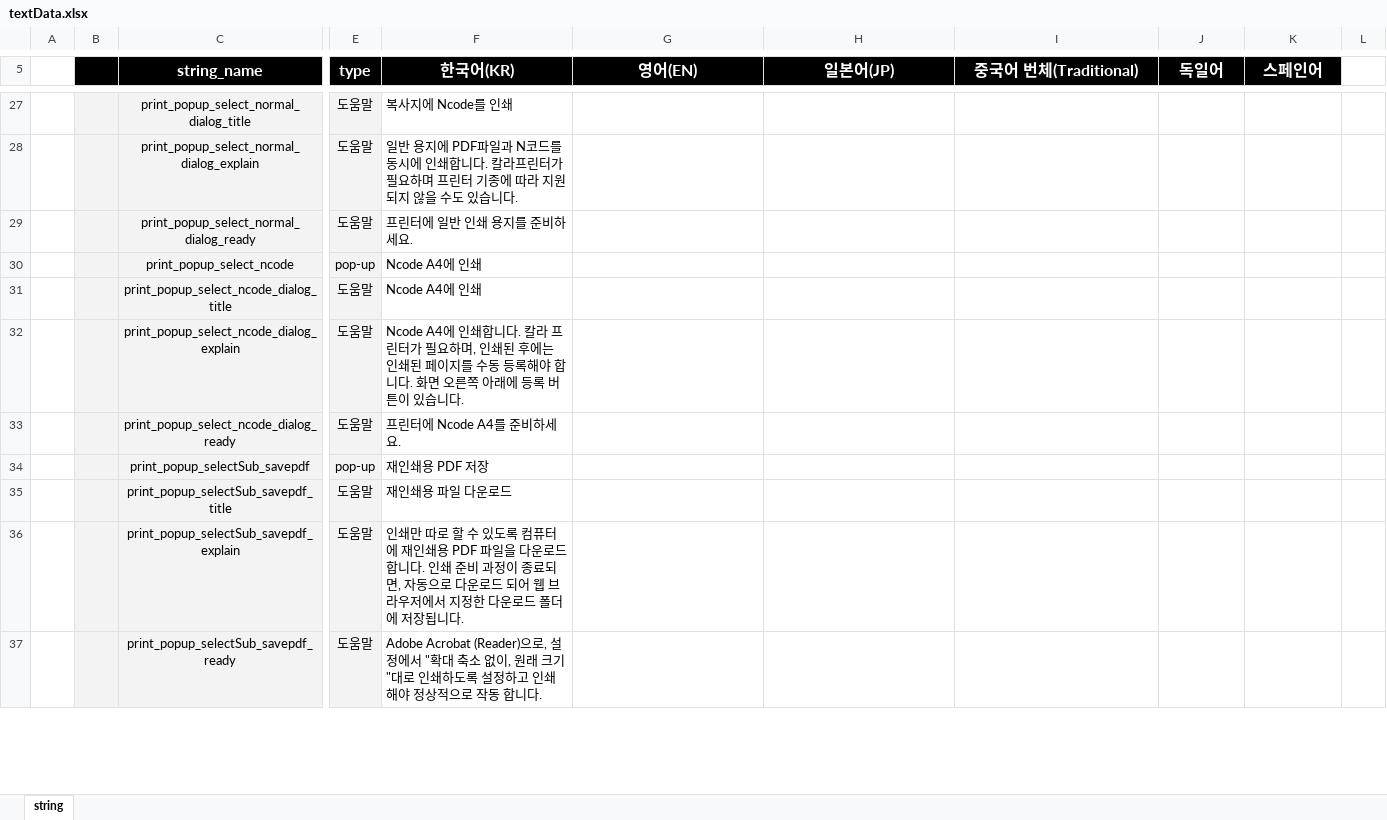
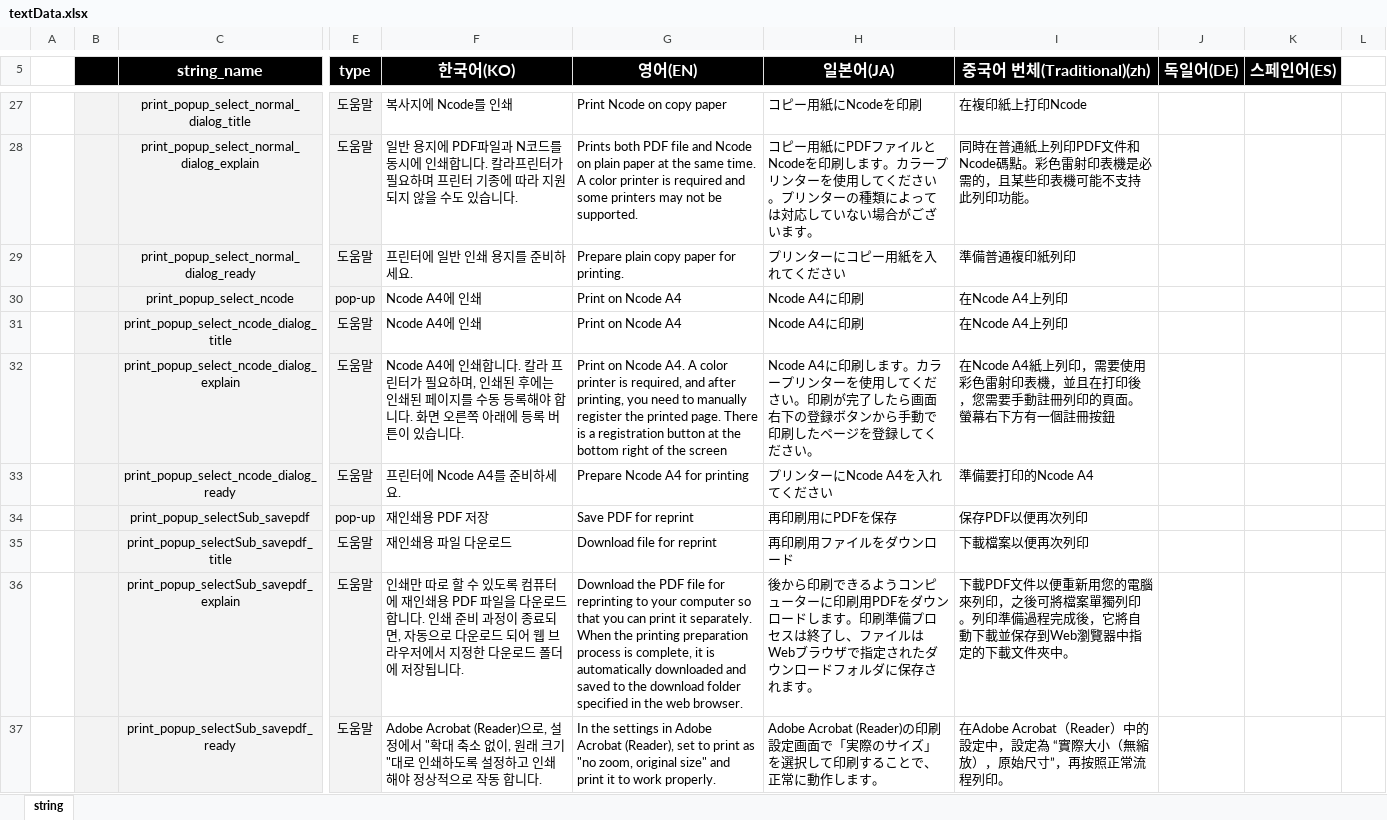
Before and after one commit to ImNoahDev/GridaBoard2, an Excel workbook: src/GridaBoard/language/textData.xlsx, sheet string, drawn as a sheet; only a part is shown, gaps mark what is left out; values as stored, in another font and other column widths than the file's, no borders; charts and pictures not drawn; the diff covers the shown part only; the diff names each change by its address in the sheet, - before the commit and + after, or states it on an @@ line.

```diff
--- a/src/GridaBoard/language/textData.xlsx (sheet string)
+++ b/src/GridaBoard/language/textData.xlsx (sheet string)
-F5: 한국어(KR)
+F5: 한국어(KO)
-H5: 일본어(JP)
+H5: 일본어(JA)
-I5: 중국어 번체(Traditional)
+I5: 중국어 번체(Traditional)(zh)
-J5: 독일어
+J5: 독일어(DE)
-K5: 스페인어
+K5: 스페인어(ES)
-G27 (영어(EN)): (empty)
+G27 (영어(EN)): Print Ncode on copy paper
-H27 (일본어(JA)): (empty)
+H27 (일본어(JA)): コピー用紙にNcodeを印刷
-I27 (중국어 번체(Traditional)(zh)): (empty)
+I27 (중국어 번체(Traditional)(zh)): 在複印紙上打印Ncode
-G28 (영어(EN)): (empty)
+G28 (영어(EN)): Prints both PDF file and Ncode on plain paper at the same time. A color printer is required and some printers may not be supported.
-H28 (일본어(JA)): (empty)
+H28 (일본어(JA)): コピー用紙にPDFファイルとNcodeを印刷します。カラープリンターを使用してください。プリンターの種類によっては対応していない場合がございます。
-I28 (중국어 번체(Traditional)(zh)): (empty)
+I28 (중국어 번체(Traditional)(zh)): 同時在普通紙上列印PDF文件和Ncode碼點。彩色雷射印表機是必需的，且某些印表機可能不支持此列印功能。
-G29 (영어(EN)): (empty)
+G29 (영어(EN)): Prepare plain copy paper for printing.
-H29 (일본어(JA)): (empty)
+H29 (일본어(JA)): プリンターにコピー用紙を入れてください
-I29 (중국어 번체(Traditional)(zh)): (empty)
+I29 (중국어 번체(Traditional)(zh)): 準備普通複印紙列印
-G30:G31 (영어(EN)): (empty)
+G30:G31 (영어(EN)): Print on Ncode A4
-H30:H31 (일본어(JA)): (empty)
+H30:H31 (일본어(JA)): Ncode A4に印刷
-I30:I31 (중국어 번체(Traditional)(zh)): (empty)
+I30:I31 (중국어 번체(Traditional)(zh)): 在Ncode A4上列印
-G32 (영어(EN)): (empty)
+G32 (영어(EN)): Print on Ncode A4. A color printer is required, and after printing, you need to manually register the printed page. There is a registration button at the bottom right of the screen
-H32 (일본어(JA)): (empty)
+H32 (일본어(JA)): Ncode A4に印刷します。カラープリンターを使用してください。印刷が完了したら画面右下の登録ボタンから手動で印刷したページを登録してください。
-I32 (중국어 번체(Traditional)(zh)): (empty)
+I32 (중국어 번체(Traditional)(zh)): 在Ncode A4紙上列印，需要使用彩色雷射印表機，並且在打印後，您需要手動註冊列印的頁面。螢幕右下方有一個註冊按鈕
-G33 (영어(EN)): (empty)
+G33 (영어(EN)): Prepare Ncode A4 for printing
-H33 (일본어(JA)): (empty)
+H33 (일본어(JA)): プリンターにNcode A4を入れてください
-I33 (중국어 번체(Traditional)(zh)): (empty)
+I33 (중국어 번체(Traditional)(zh)): 準備要打印的Ncode A4
-G34 (영어(EN)): (empty)
+G34 (영어(EN)): Save PDF for reprint
-H34 (일본어(JA)): (empty)
+H34 (일본어(JA)): 再印刷用にPDFを保存
-I34 (중국어 번체(Traditional)(zh)): (empty)
+I34 (중국어 번체(Traditional)(zh)): 保存PDF以便再次列印
-G35 (영어(EN)): (empty)
+G35 (영어(EN)): Download file for reprint
-H35 (일본어(JA)): (empty)
+H35 (일본어(JA)): 再印刷用ファイルをダウンロード
-I35 (중국어 번체(Traditional)(zh)): (empty)
+I35 (중국어 번체(Traditional)(zh)): 下載檔案以便再次列印
-G36 (영어(EN)): (empty)
+G36 (영어(EN)): Download the PDF file for reprinting to your computer so that you can print it separately. When the printing preparation process is complete, it is automatically downloaded and saved to the download folder specified in the web browser.
-H36 (일본어(JA)): (empty)
+H36 (일본어(JA)): 後から印刷できるようコンピューターに印刷用PDFをダウンロードします。印刷準備プロセスは終了し、ファイルはWebブラウザで指定されたダウンロードフォルダに保存されます。
-I36 (중국어 번체(Traditional)(zh)): (empty)
+I36 (중국어 번체(Traditional)(zh)): 下載PDF文件以便重新用您的電腦來列印，之後可將檔案單獨列印。列印準備過程完成後，它將自動下載並保存到Web瀏覽器中指定的下載文件夾中。
-G37 (영어(EN)): (empty)
+G37 (영어(EN)): In the settings in Adobe Acrobat (Reader), set to print as "no zoom, original size" and print it to work properly.
-H37 (일본어(JA)): (empty)
+H37 (일본어(JA)): Adobe Acrobat (Reader)の印刷設定画面で「実際のサイズ」を選択して印刷することで、正常に動作します。
-I37 (중국어 번체(Traditional)(zh)): (empty)
+I37 (중국어 번체(Traditional)(zh)): 在Adobe Acrobat（Reader）中的設定中，設定為 “實際大小（無縮放），原始尺寸”，再按照正常流程列印。
```
Also changed, not shown: 4 added rows, 1 removed row, 280 edited cells and cell formats elsewhere in this sheet, 4 other files.
